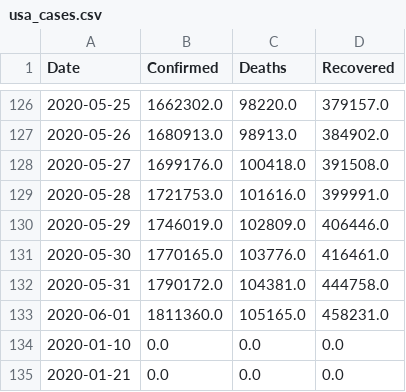
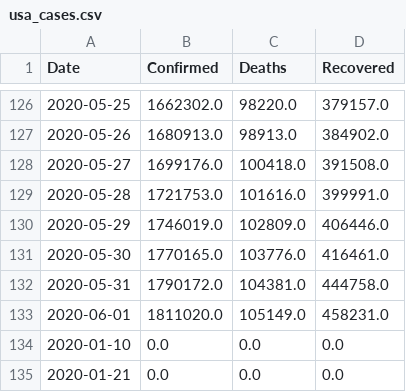
Before and after one commit to vitale232/COVID-19-Plots, a CSV file: output/CSVs/usa_cases.csv, drawn as a sheet; only a part is shown, gaps mark what is left out.

```diff
--- a/output/CSVs/usa_cases.csv
+++ b/output/CSVs/usa_cases.csv
@@ -132,3 +132,3 @@ Date,Confirmed,Deaths,Recovered
 2020-05-31,1790172.0,104381.0,444758.0
-2020-06-01,1811360.0,105165.0,458231.0
+2020-06-01,1811020.0,105149.0,458231.0
 2020-01-10,0.0,0.0,0.0
```
Also changed, not shown: output/CSVs/countries_new_cases.csv, output/CSVs/states_new_cases.csv, 27 other files.
